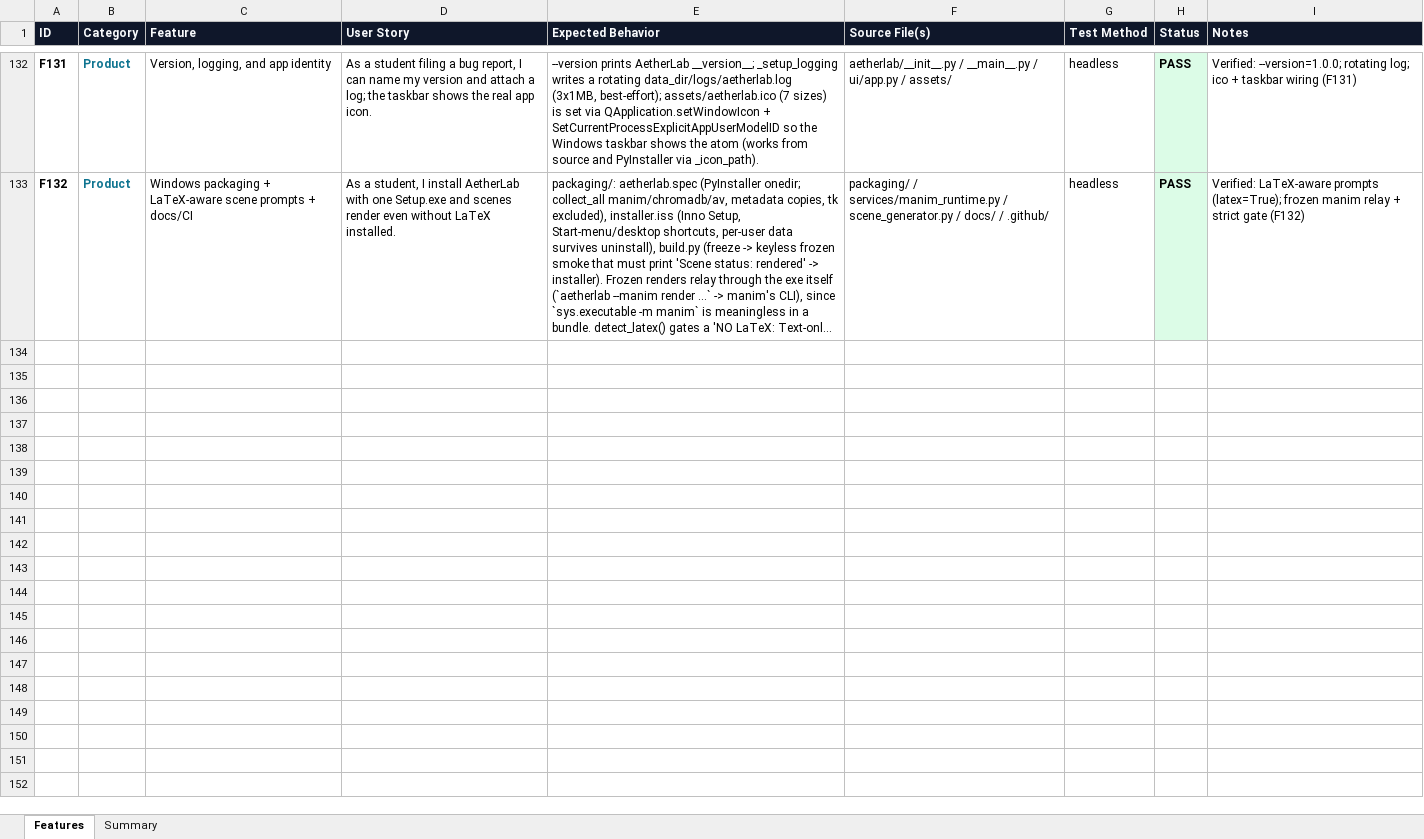
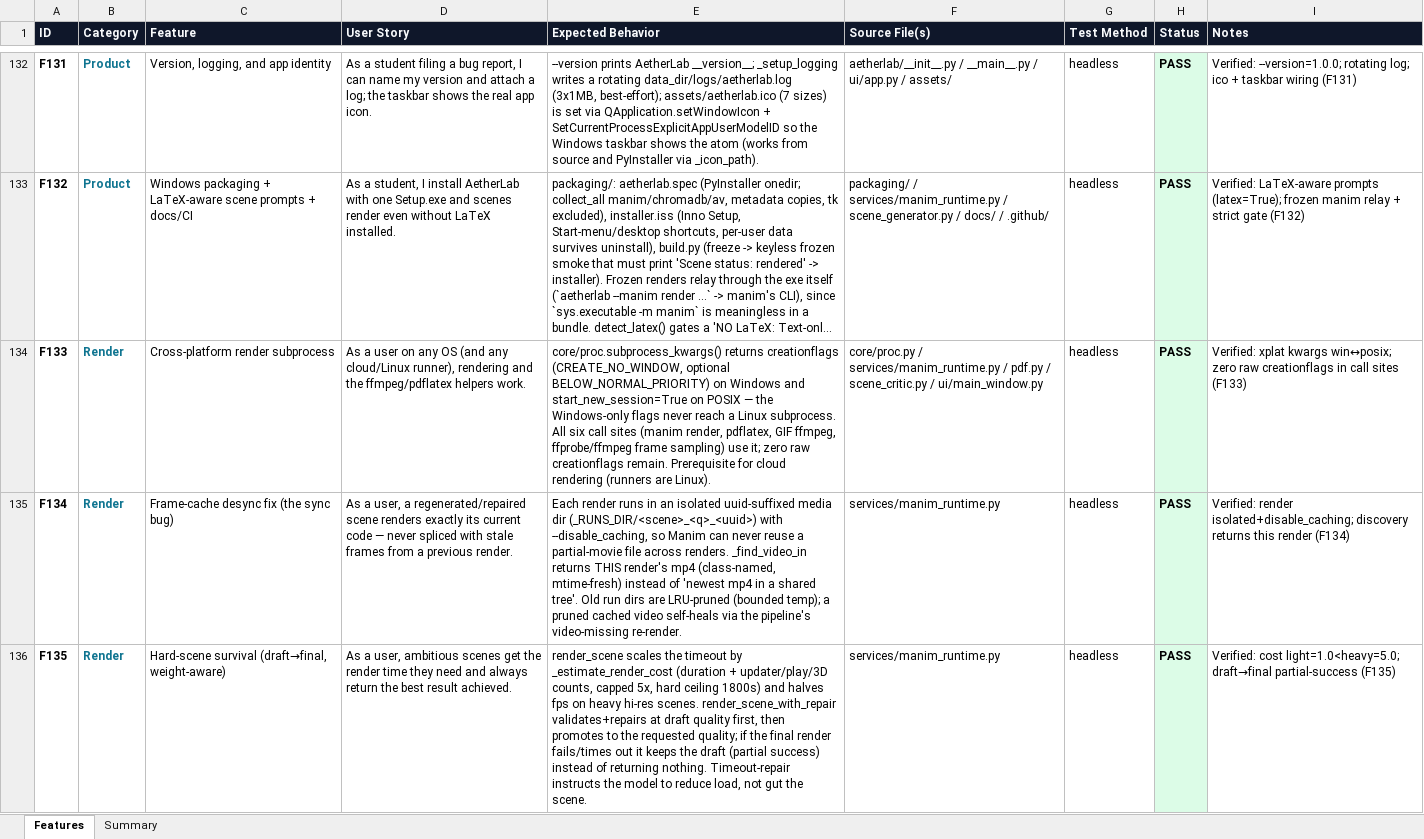
Before and after one commit to gopheriv/aetherlab, an Excel workbook: AetherLab_Feature_Tracker.xlsx, sheet Features, drawn as a sheet; only a part is shown, gaps mark what is left out; long unchanged cells end in …; values as stored, in another font and other column widths than the file's, no borders; the diff covers the shown part only; the diff names each change by its address in the sheet, - before the commit and + after, or states it on an @@ line.

```diff
--- a/AetherLab_Feature_Tracker.xlsx (sheet Features)
+++ b/AetherLab_Feature_Tracker.xlsx (sheet Features)
+row 134: F133 | Render | Cross-platform render subprocess | As a user on any OS (and any cloud/Linux runner), rendering and the ffmpeg/pdflatex helpers work. | core/proc.subprocess_kwargs() returns creationflags (CREATE_NO_WINDOW, optional BELOW_NORMAL_PRIORITY) on Windows and start_new_session=True on POSIX — the Windows-only flags never reach a Linux subprocess. All six call sites (manim render, pdflatex, GIF ffmpeg, ffprobe/ffmpeg frame sampling) use it; zero raw creationflags remain. Prerequisite for cloud rendering (runners are Linux). | core/proc.py / services/manim_runtime.py / pdf.py / scene_critic.py / ui/main_window.py | headless | PASS | Verified: xplat kwargs win↔posix; zero raw creationflags in call sites (F133)
+row 135: F134 | Render | Frame-cache desync fix (the sync bug) | As a user, a regenerated/repaired scene renders exactly its current code — never spliced with stale frames from a previous render. | Each render runs in an isolated uuid-suffixed media dir (_RUNS_DIR/<scene>_<q>_<uuid>) with --disable_caching, so Manim can never reuse a partial-movie file across renders. _find_video_in returns THIS render's mp4 (class-named, mtime-fresh) instead of 'newest mp4 in a shared tree'. Old run dirs are LRU-pruned (bounded temp); a pruned cached video self-heals via the pipeline's video-missing re-render. | services/manim_runtime.py | headless | PASS | Verified: render isolated+disable_caching; discovery returns this render (F134)
+row 136: F135 | Render | Hard-scene survival (draft→final, weight-aware) | As a user, ambitious scenes get the render time they need and always return the best result achieved. | render_scene scales the timeout by _estimate_render_cost (duration + updater/play/3D counts, capped 5x, hard ceiling 1800s) and halves fps on heavy hi-res scenes. render_scene_with_repair validates+repairs at draft quality first, then promotes to the requested quality; if the final render fails/times out it keeps the draft (partial success) instead of returning nothing. Timeout-repair instructs the model to reduce load, not gut the scene. | services/manim_runtime.py | headless | PASS | Verified: cost light=1.0<heavy=5.0; draft→final partial-success (F135)
```
Also changed, not shown: 2 added rows and 2 edited cells elsewhere in this sheet, sheet Summary, 12 other files.
